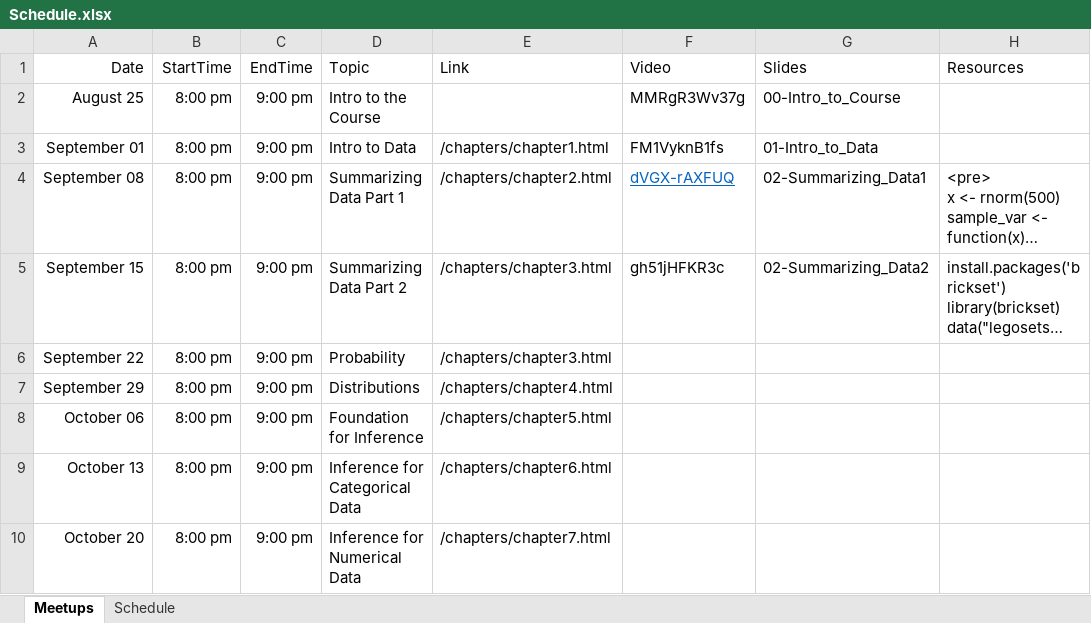
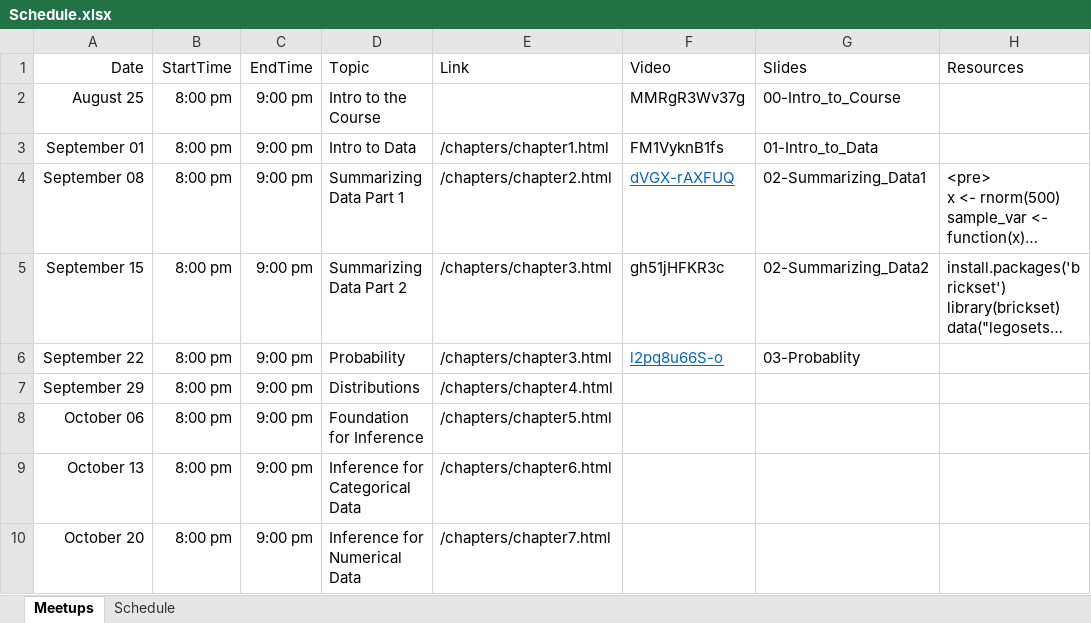
Before and after one commit to jbryer/DATA606-2025-Fall, an Excel workbook: Schedule.xlsx, sheet Meetups, drawn as a sheet; only a part is shown; long unchanged cells end in …; values as stored, in another font and other column widths than the file's, no borders; the diff names each change by its address in the sheet, - before the commit and + after, or states it on an @@ line.

Commit message:
Added meetup.

```diff
--- a/Schedule.xlsx (sheet Meetups)
+++ b/Schedule.xlsx (sheet Meetups)
-F6 (Video): (empty)
+F6 (Video): l2pq8u66S-o
-G6 (Slides): (empty)
+G6 (Slides): 03-Probablity
```
Also changed, not shown: 32 other files.
